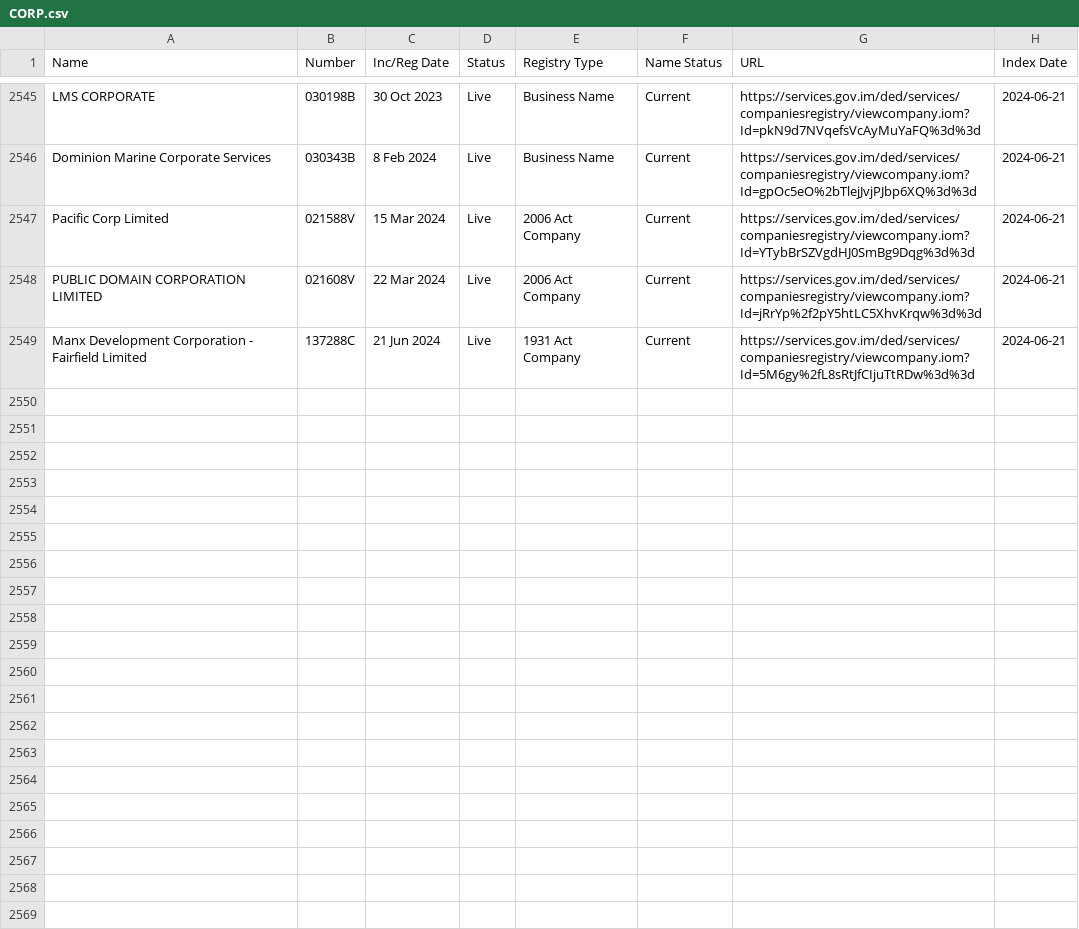
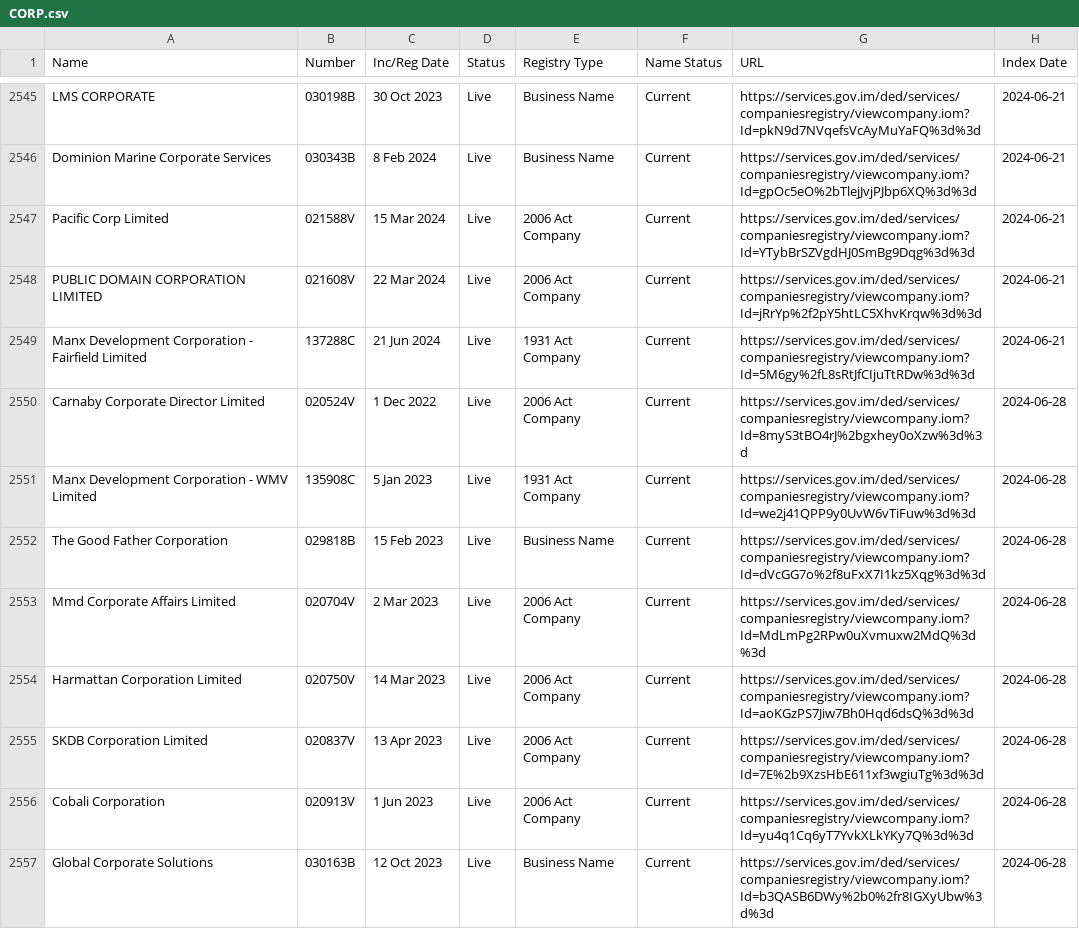
Before and after one commit to dankarran/isleofman-opendata, a CSV file: data/gov.im/companies/sources/search/names/CORP.csv, drawn as a sheet; only a part is shown, gaps mark what is left out; the diff covers the shown part only; the diff names each change by its address in the sheet, - before the commit and + after, or states it on an @@ line.

```diff
--- a/data/gov.im/companies/sources/search/names/CORP.csv
+++ b/data/gov.im/companies/sources/search/names/CORP.csv
+row 2550: Carnaby Corporate Director Limited | 020524V | 1 Dec 2022 | Live | 2006 Act Company | Current | https://services.gov.im/ded/services/companiesregistry/viewcompany.iom?Id=8myS3tBO4rJ%2bgxhey0oXzw%3d%3d | 2024-06-28
+row 2551: Manx Development Corporation - WMV Limited | 135908C | 5 Jan 2023 | Live | 1931 Act Company | Current | https://services.gov.im/ded/services/companiesregistry/viewcompany.iom?Id=we2j41QPP9y0UvW6vTiFuw%3d%3d | 2024-06-28
+row 2552: The Good Father Corporation | 029818B | 15 Feb 2023 | Live | Business Name | Current | https://services.gov.im/ded/services/companiesregistry/viewcompany.iom?Id=dVcGG7o%2f8uFxX7I1kz5Xqg%3d%3d | 2024-06-28
+row 2553: Mmd Corporate Affairs Limited | 020704V | 2 Mar 2023 | Live | 2006 Act Company | Current | https://services.gov.im/ded/services/companiesregistry/viewcompany.iom?Id=MdLmPg2RPw0uXvmuxw2MdQ%3d%3d | 2024-06-28
+row 2554: Harmattan Corporation Limited | 020750V | 14 Mar 2023 | Live | 2006 Act Company | Current | https://services.gov.im/ded/services/companiesregistry/viewcompany.iom?Id=aoKGzPS7Jiw7Bh0Hqd6dsQ%3d%3d | 2024-06-28
+row 2555: SKDB Corporation Limited | 020837V | 13 Apr 2023 | Live | 2006 Act Company | Current | https://services.gov.im/ded/services/companiesregistry/viewcompany.iom?Id=7E%2b9XzsHbE611xf3wgiuTg%3d%3d | 2024-06-28
+row 2556: Cobali Corporation | 020913V | 1 Jun 2023 | Live | 2006 Act Company | Current | https://services.gov.im/ded/services/companiesregistry/viewcompany.iom?Id=yu4q1Cq6yT7YvkXLkYKy7Q%3d%3d | 2024-06-28
+row 2557: Global Corporate Solutions | 030163B | 12 Oct 2023 | Live | Business Name | Current | https://services.gov.im/ded/services/companiesregistry/viewcompany.iom?Id=b3QASB6DWy%2b0%2fr8IGXyUbw%3d%3d | 2024-06-28
```
Also changed, not shown: 8 added rows elsewhere in this file, data/gov.im/companies/sources/search/names/INC.csv, data/gov.im/companies/sources/search/names/PARTNER.csv, 57 other files.
